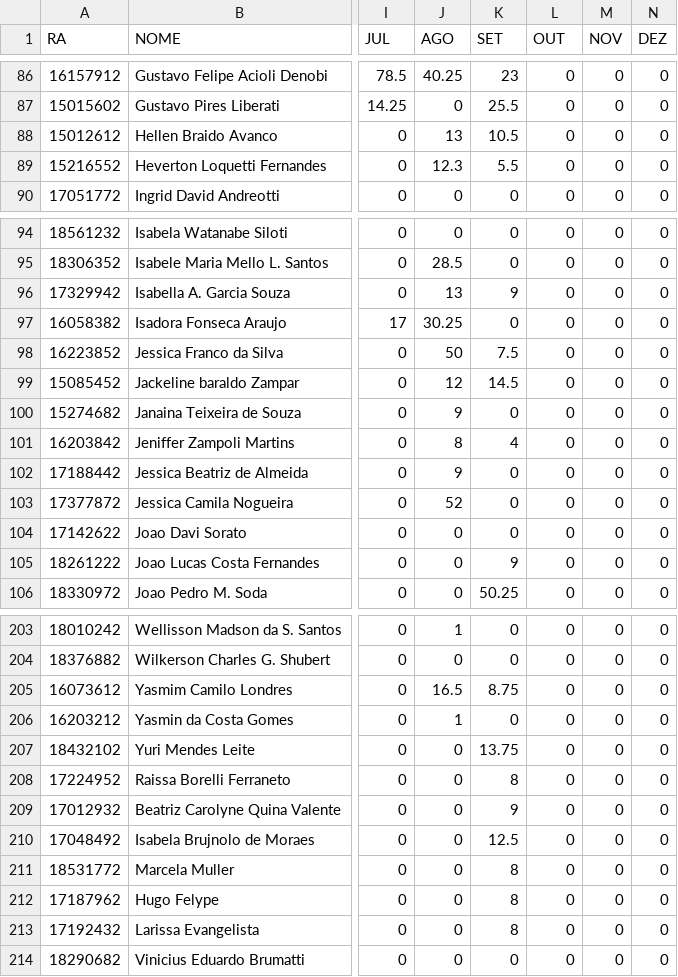
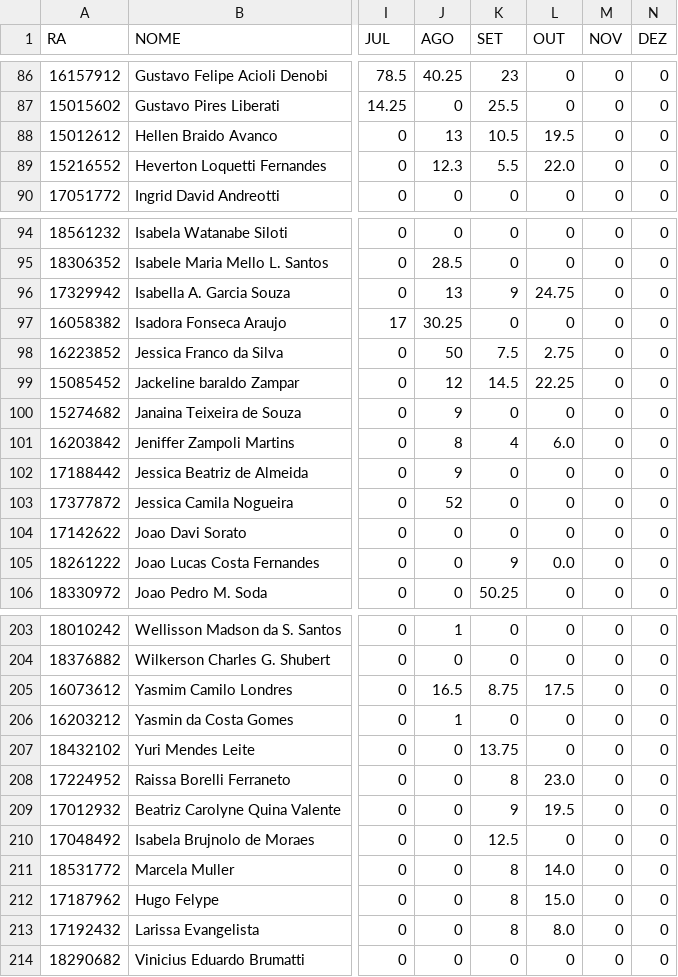
Before and after one commit to GustavoDenobi/FormCV, a CSV file: BancoDeHorasFinalNoAccent.csv, drawn as a sheet; only a part is shown, gaps mark what is left out; the diff covers the shown part only; the diff names each change by its address in the sheet, - before the commit and + after, or states it on an @@ line.

```diff
--- a/BancoDeHorasFinalNoAccent.csv
+++ b/BancoDeHorasFinalNoAccent.csv
-L88 (OUT): 0
+L88 (OUT): 19.5
-L89 (OUT): 0
+L89 (OUT): 22.0
-L96 (OUT): 0
+L96 (OUT): 24.75
-L98 (OUT): 0
+L98 (OUT): 2.75
-L99 (OUT): 0
+L99 (OUT): 22.25
-L101 (OUT): 0
+L101 (OUT): 6.0
-L105 (OUT): 0
+L105 (OUT): 0.0
-L205 (OUT): 0
+L205 (OUT): 17.5
-L208 (OUT): 0
+L208 (OUT): 23.0
-L209 (OUT): 0
+L209 (OUT): 19.5
-L211 (OUT): 0
+L211 (OUT): 14.0
-L212 (OUT): 0
+L212 (OUT): 15.0
-L213 (OUT): 0
+L213 (OUT): 8.0
```
Also changed, not shown: 48 edited cells elsewhere in this file, 3 other files.
